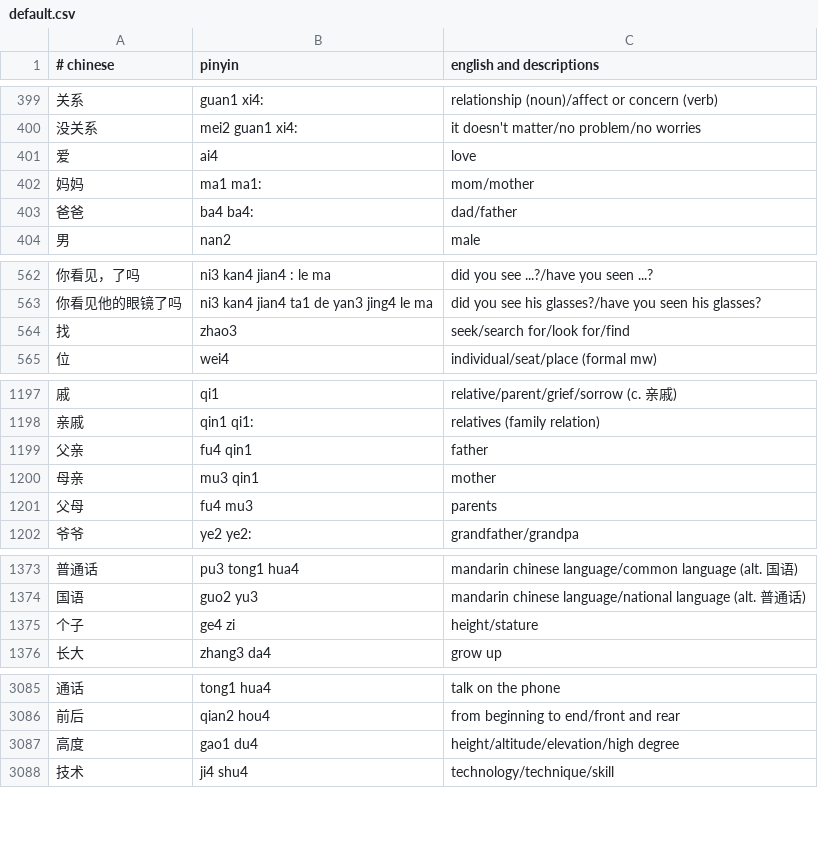
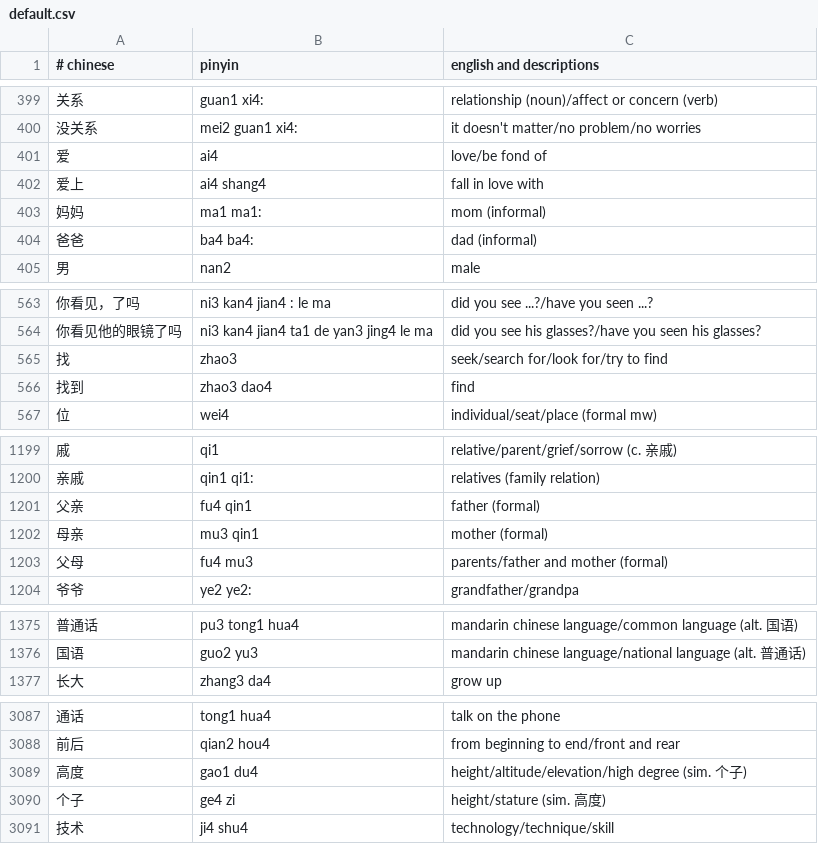
Before and after one commit to nickrusso42518/zhong, a CSV file: inputs/default.csv, drawn as a sheet; only a part is shown, gaps mark what is left out; the diff covers the shown part only.

```diff
--- a/inputs/default.csv
+++ b/inputs/default.csv
@@ -400,5 +400,6 @@
 没关系,mei2 guan1 xi4:,it doesn't matter/no problem/no worries
-爱,ai4,love
-妈妈,ma1 ma1:,mom/mother
-爸爸,ba4 ba4:,dad/father
+爱,ai4,love/be fond of
+爱上,ai4 shang4,fall in love with
+妈妈,ma1 ma1:,mom (informal)
+爸爸,ba4 ba4:,dad (informal)
 男,nan2,male
@@ -563,3 +564,4 @@
 你看见他的眼镜了吗,ni3 kan4 jian4 ta1 de yan3 jing4 le ma,did you see his glasses?/have you seen his glasses?
-找,zhao3,seek/search for/look for/find
+找,zhao3,seek/search for/look for/try to find
+找到,zhao3 dao4,find
 位,wei4,individual/seat/place (formal mw)
@@ -1198,5 +1200,5 @@
 亲戚,qin1 qi1:,relatives (family relation)
-父亲,fu4 qin1,father
-母亲,mu3 qin1,mother
-父母,fu4 mu3,parents
+父亲,fu4 qin1,father (formal)
+母亲,mu3 qin1,mother (formal)
+父母,fu4 mu3,parents/father and mother (formal)
 爷爷,ye2 ye2:,grandfather/grandpa
@@ -1374,3 +1376,2 @@
 国语,guo2 yu3,mandarin chinese language/national language (alt. 普通话)
-个子,ge4 zi,height/stature
 长大,zhang3 da4,grow up
@@ -3086,3 +3088,4 @@
 前后,qian2 hou4,from beginning to end/front and rear
-高度,gao1 du4,height/altitude/elevation/high degree
+高度,gao1 du4,height/altitude/elevation/high degree (sim. 个子)
+个子,ge4 zi,height/stature (sim. 高度)
 技术,ji4 shu4,technology/technique/skill
```
Also changed, not shown: 30 added rows and 7 edited cells elsewhere in this file.
